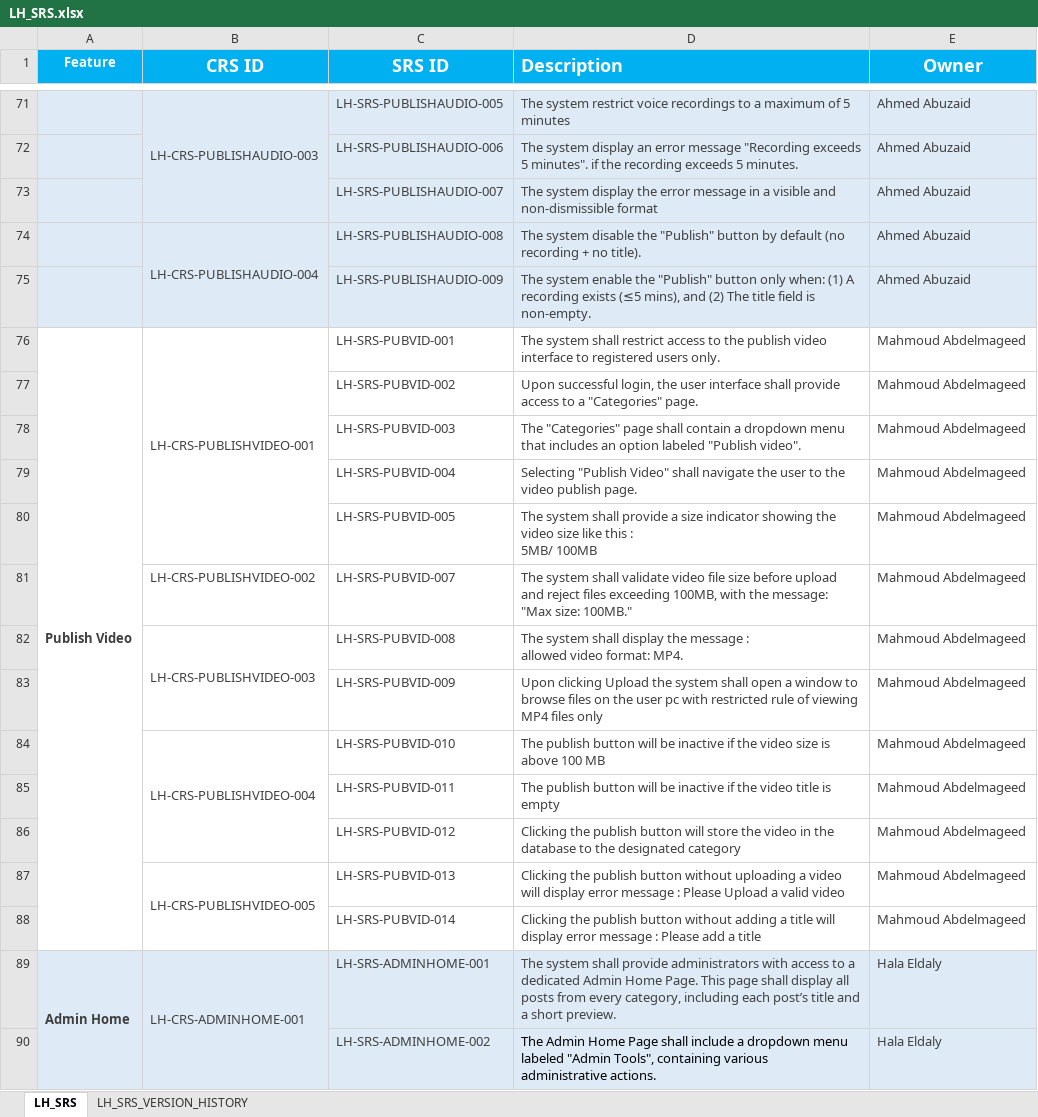
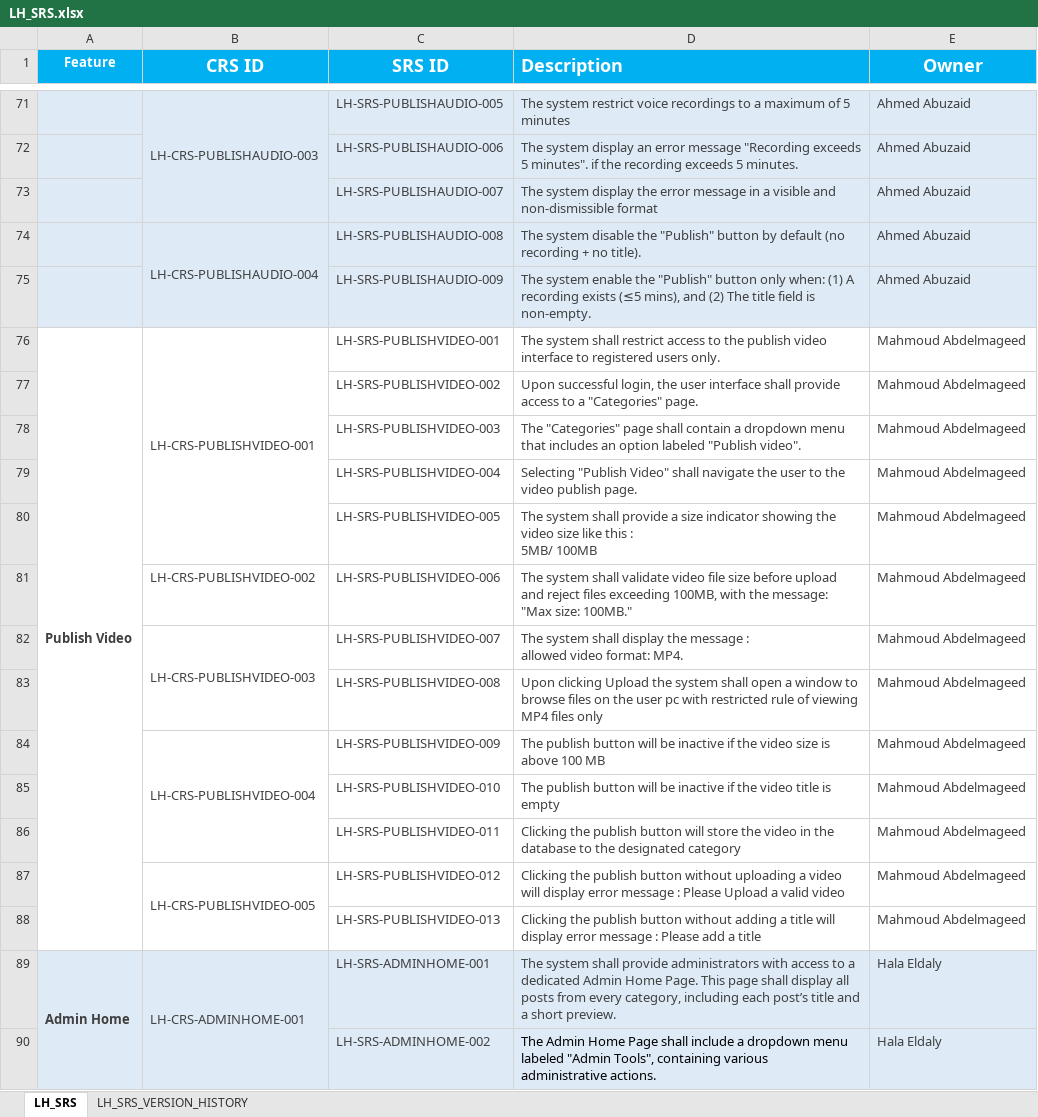
Before and after one commit to EmanAbusalim/Group-3-Learning-hub, an Excel workbook: LH_REQUIREMENTS/LH_SRS.xlsx, sheet LH_SRS, drawn as a sheet; only a part is shown, gaps mark what is left out; values as stored, in another font and other column widths than the file's, no borders; the diff names each change by its address in the sheet, - before the commit and + after, or states it on an @@ line.

Commit message:
v3.2 Adjusted the [Publish video] after get comments

```diff
--- a/LH_REQUIREMENTS/LH_SRS.xlsx (sheet LH_SRS)
+++ b/LH_REQUIREMENTS/LH_SRS.xlsx (sheet LH_SRS)
-C76 (SRS ID): LH-SRS-PUBVID-001
+C76 (SRS ID): LH-SRS-PUBLISHVIDEO-001
-C77 (SRS ID): LH-SRS-PUBVID-002
+C77 (SRS ID): LH-SRS-PUBLISHVIDEO-002
-C78 (SRS ID): LH-SRS-PUBVID-003
+C78 (SRS ID): LH-SRS-PUBLISHVIDEO-003
-C79 (SRS ID): LH-SRS-PUBVID-004
+C79 (SRS ID): LH-SRS-PUBLISHVIDEO-004
-C80 (SRS ID): LH-SRS-PUBVID-005
+C80 (SRS ID): LH-SRS-PUBLISHVIDEO-005
-C81 (SRS ID): LH-SRS-PUBVID-007
+C81 (SRS ID): LH-SRS-PUBLISHVIDEO-006
-C82 (SRS ID): LH-SRS-PUBVID-008
+C82 (SRS ID): LH-SRS-PUBLISHVIDEO-007
-C83 (SRS ID): LH-SRS-PUBVID-009
+C83 (SRS ID): LH-SRS-PUBLISHVIDEO-008
-C84 (SRS ID): LH-SRS-PUBVID-010
+C84 (SRS ID): LH-SRS-PUBLISHVIDEO-009
-C85 (SRS ID): LH-SRS-PUBVID-011
+C85 (SRS ID): LH-SRS-PUBLISHVIDEO-010
-C86 (SRS ID): LH-SRS-PUBVID-012
+C86 (SRS ID): LH-SRS-PUBLISHVIDEO-011
-C87 (SRS ID): LH-SRS-PUBVID-013
+C87 (SRS ID): LH-SRS-PUBLISHVIDEO-012
-C88 (SRS ID): LH-SRS-PUBVID-014
+C88 (SRS ID): LH-SRS-PUBLISHVIDEO-013
```
Also changed, not shown: sheet LH_SRS_VERSION_HISTORY.
